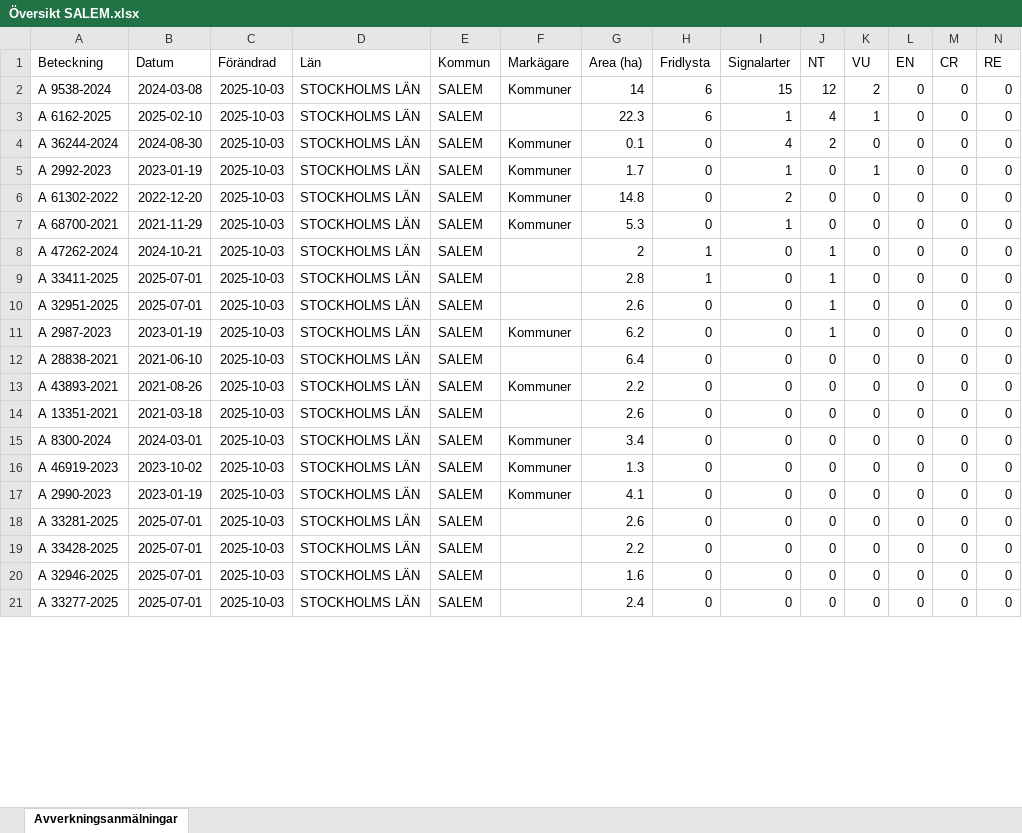
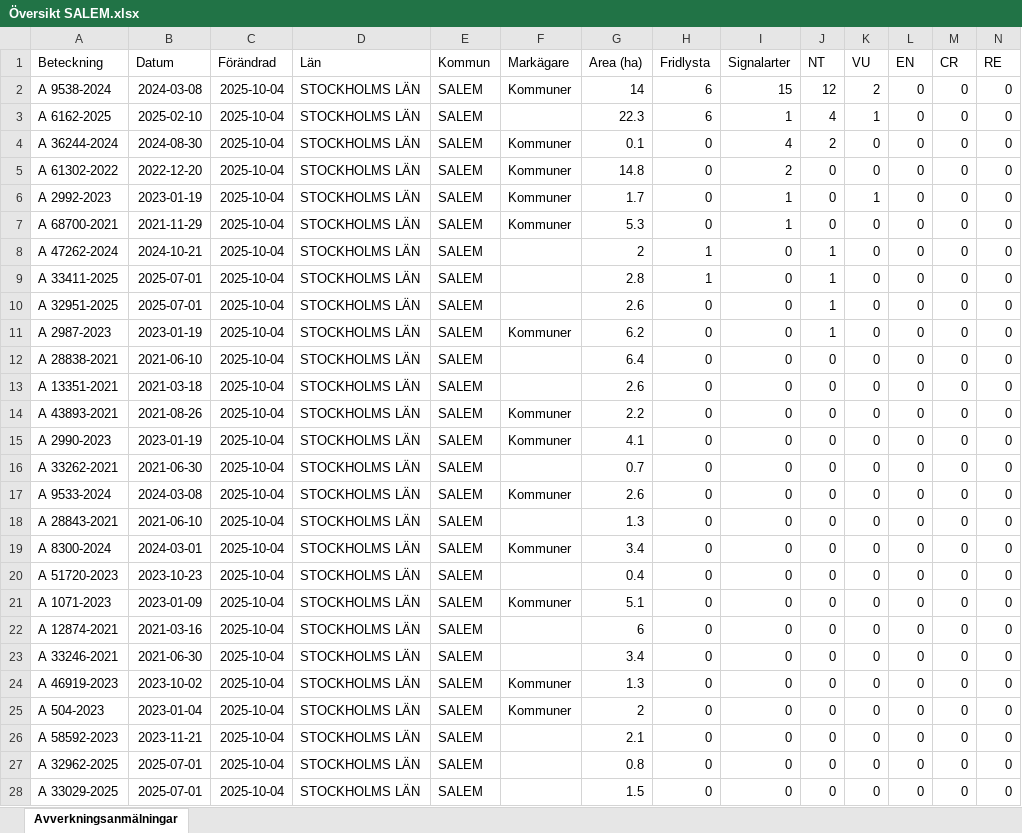
Before and after one commit to klasma/Logging_0128, an Excel workbook: Översikt SALEM.xlsx, sheet Avverkningsanmälningar, drawn as a sheet; only a part is shown; values as stored, in another font and other column widths than the file's, no borders; removed rows and columns are numbered as before the commit, all else as after; rows hold the shown columns only; the diff covers the shown part only; the diff names each change by its address in the sheet, - before the commit and + after, or states it on an @@ line.

```diff
--- a/Översikt SALEM.xlsx (sheet Avverkningsanmälningar)
+++ b/Översikt SALEM.xlsx (sheet Avverkningsanmälningar)
-C2:C4 (Förändrad): 2025-10-03
+C2:C4 (Förändrad): 2025-10-04
-row 5: A 2992-2023 | 2023-01-19 | 2025-10-03 | STOCKHOLMS LÄN | SALEM | Kommuner | 1.7 | 0 | 1 | 0 | 1 | 0 | 0 | 0
-C5 (Förändrad): 2025-10-03
+C5 (Förändrad): 2025-10-04
+row 6: A 2992-2023 | 2023-01-19 | 2025-10-04 | STOCKHOLMS LÄN | SALEM | Kommuner | 1.7 | 0 | 1 | 0 | 1 | 0 | 0 | 0
-C7:C12 (Förändrad): 2025-10-03
+C7:C12 (Förändrad): 2025-10-04
+row 13: A 13351-2021 | 2021-03-18 | 2025-10-04 | STOCKHOLMS LÄN | SALEM |  | 2.6 | 0 | 0 | 0 | 0 | 0 | 0 | 0
-C14 (Förändrad): 2025-10-03
+C14 (Förändrad): 2025-10-04
+row 15: A 2990-2023 | 2023-01-19 | 2025-10-04 | STOCKHOLMS LÄN | SALEM | Kommuner | 4.1 | 0 | 0 | 0 | 0 | 0 | 0 | 0
+row 16: A 33262-2021 | 2021-06-30 | 2025-10-04 | STOCKHOLMS LÄN | SALEM |  | 0.7 | 0 | 0 | 0 | 0 | 0 | 0 | 0
-A17 (Beteckning): A 13351-2021
+A17 (Beteckning): A 9533-2024
-B17 (Datum): 2021-03-18
+B17 (Datum): 2024-03-08
-C17 (Förändrad): 2025-10-03
+C17 (Förändrad): 2025-10-04
-F17 (Markägare): (empty)
+F17 (Markägare): Kommuner
+row 18: A 28843-2021 | 2021-06-10 | 2025-10-04 | STOCKHOLMS LÄN | SALEM |  | 1.3 | 0 | 0 | 0 | 0 | 0 | 0 | 0
-C19 (Förändrad): 2025-10-03
+C19 (Förändrad): 2025-10-04
+row 20: A 51720-2023 | 2023-10-23 | 2025-10-04 | STOCKHOLMS LÄN | SALEM |  | 0.4 | 0 | 0 | 0 | 0 | 0 | 0 | 0
+row 21: A 1071-2023 | 2023-01-09 | 2025-10-04 | STOCKHOLMS LÄN | SALEM | Kommuner | 5.1 | 0 | 0 | 0 | 0 | 0 | 0 | 0
+row 22: A 12874-2021 | 2021-03-16 | 2025-10-04 | STOCKHOLMS LÄN | SALEM |  | 6 | 0 | 0 | 0 | 0 | 0 | 0 | 0
+row 23: A 33246-2021 | 2021-06-30 | 2025-10-04 | STOCKHOLMS LÄN | SALEM |  | 3.4 | 0 | 0 | 0 | 0 | 0 | 0 | 0
-C24:C26 (Förändrad): 2025-10-03
+C24:C26 (Förändrad): 2025-10-04
-A25 (Beteckning): A 2990-2023
+A25 (Beteckning): A 504-2023
-B25 (Datum): 2023-01-19
+B25 (Datum): 2023-01-04
-G25 (Area (ha)): 4.1
+G25 (Area (ha)): 2
-A26 (Beteckning): A 33281-2025
+A26 (Beteckning): A 58592-2023
-B26 (Datum): 2025-07-01
+B26 (Datum): 2023-11-21
-G26 (Area (ha)): 2.6
+G26 (Area (ha)): 2.1
-row 19: A 33428-2025 | 2025-07-01 | 2025-10-03 | STOCKHOLMS LÄN | SALEM |  | 2.2 | 0 | 0 | 0 | 0 | 0 | 0 | 0
-A27 (Beteckning): A 32946-2025
+A27 (Beteckning): A 32962-2025
-C27:C28 (Förändrad): 2025-10-03
+C27:C28 (Förändrad): 2025-10-04
-G27 (Area (ha)): 1.6
+G27 (Area (ha)): 0.8
-A28 (Beteckning): A 33277-2025
+A28 (Beteckning): A 33029-2025
-G28 (Area (ha)): 2.4
+G28 (Area (ha)): 1.5
```
Also changed, not shown: 7 removed rows and 60 edited cells elsewhere in this sheet, artfynd/A 32951-2025 artfynd.xlsx, artfynd/A 33411-2025 artfynd.xlsx, 53 other files.
